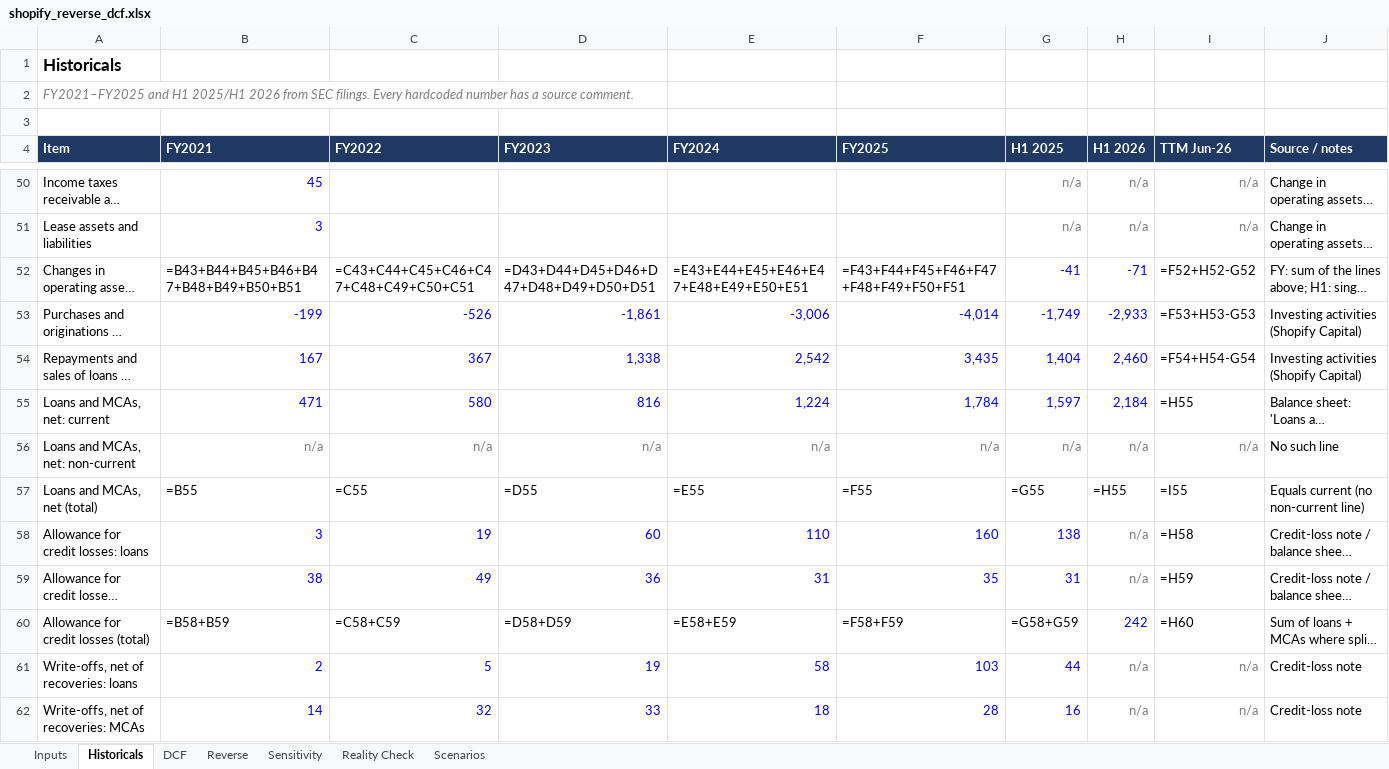
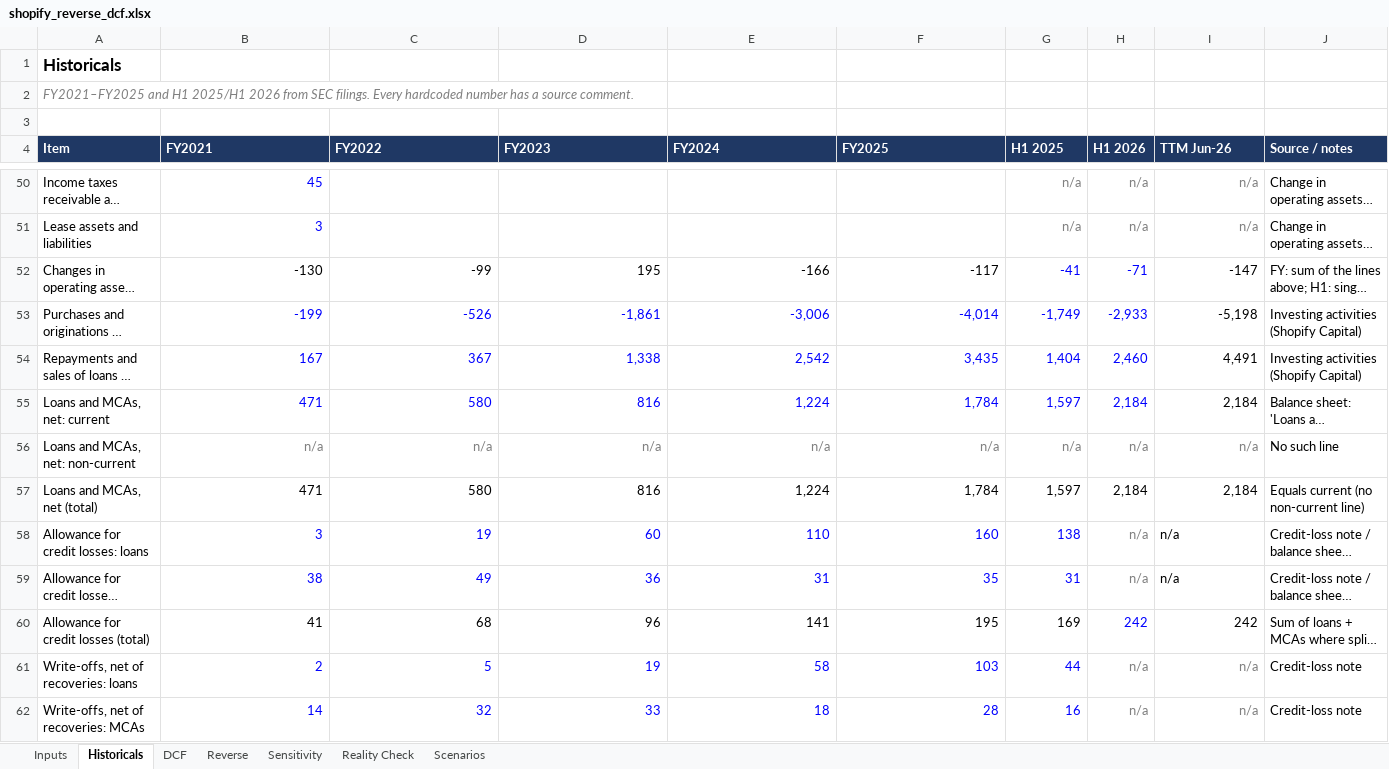
Before and after one commit to paulshyamala/shopify-reverse-dcf, an Excel workbook: model/shopify_reverse_dcf.xlsx, sheet Historicals, drawn as a sheet; only a part is shown, gaps mark what is left out; long unchanged cells end in …; values as stored, in another font and other column widths than the file's, no borders; formulas without a stored value are shown as written; the diff covers the shown part only; the diff names each change by its address in the sheet, - before the commit and + after, or states it on an @@ line.

```diff
--- a/model/shopify_reverse_dcf.xlsx (sheet Historicals)
+++ b/model/shopify_reverse_dcf.xlsx (sheet Historicals)
-B52 (FY2021): =B43+B44+B45+B46+B47+B48+B49+B50+B51
+B52 (FY2021): -130
-C52 (FY2022): =C43+C44+C45+C46+C47+C48+C49+C50+C51
+C52 (FY2022): -99
-D52 (FY2023): =D43+D44+D45+D46+D47+D48+D49+D50+D51
+D52 (FY2023): 195
-E52 (FY2024): =E43+E44+E45+E46+E47+E48+E49+E50+E51
+E52 (FY2024): -166
-F52 (FY2025): =F43+F44+F45+F46+F47+F48+F49+F50+F51
+F52 (FY2025): -117
-I52 (TTM Jun-26): =F52+H52-G52
+I52 (TTM Jun-26): -147
-I53 (TTM Jun-26): =F53+H53-G53
+I53 (TTM Jun-26): -5,198
-I54 (TTM Jun-26): =F54+H54-G54
+I54 (TTM Jun-26): 4,491
-I55 (TTM Jun-26): =H55
+I55 (TTM Jun-26): 2,184
-B57 (FY2021): =B55
+B57 (FY2021): 471
-C57 (FY2022): =C55
+C57 (FY2022): 580
-D57 (FY2023): =D55
+D57 (FY2023): 816
-E57 (FY2024): =E55
+E57 (FY2024): 1,224
-F57 (FY2025): =F55
+F57 (FY2025): 1,784
-G57 (H1 2025): =G55
+G57 (H1 2025): 1,597
-H57 (H1 2026): =H55
+H57 (H1 2026): 2,184
-I57 (TTM Jun-26): =I55
+I57 (TTM Jun-26): 2,184
-I58 (TTM Jun-26): =H58
+I58 (TTM Jun-26): n/a
-I59 (TTM Jun-26): =H59
+I59 (TTM Jun-26): n/a
-B60 (FY2021): =B58+B59
+B60 (FY2021): 41
-C60 (FY2022): =C58+C59
+C60 (FY2022): 68
-D60 (FY2023): =D58+D59
+D60 (FY2023): 96
-E60 (FY2024): =E58+E59
+E60 (FY2024): 141
-F60 (FY2025): =F58+F59
+F60 (FY2025): 195
-G60 (H1 2025): =G58+G59
+G60 (H1 2025): 169
-I60 (TTM Jun-26): =H60
+I60 (TTM Jun-26): 242
```
Also changed, not shown: 274 edited cells elsewhere in this sheet, sheet DCF, sheet Reality Check, sheet Sensitivity, sheet Inputs, sheet Reverse, sheet Scenarios, charts or pictures, 4 other files.
